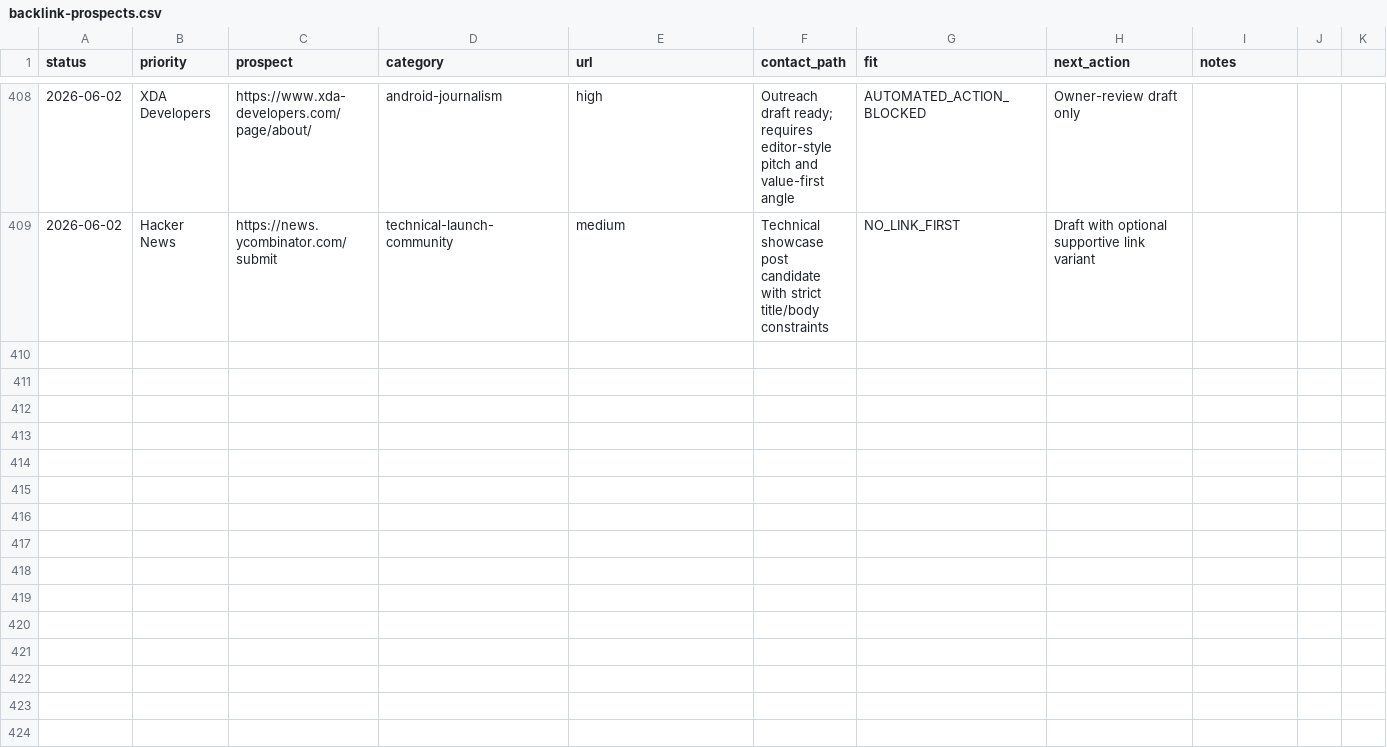
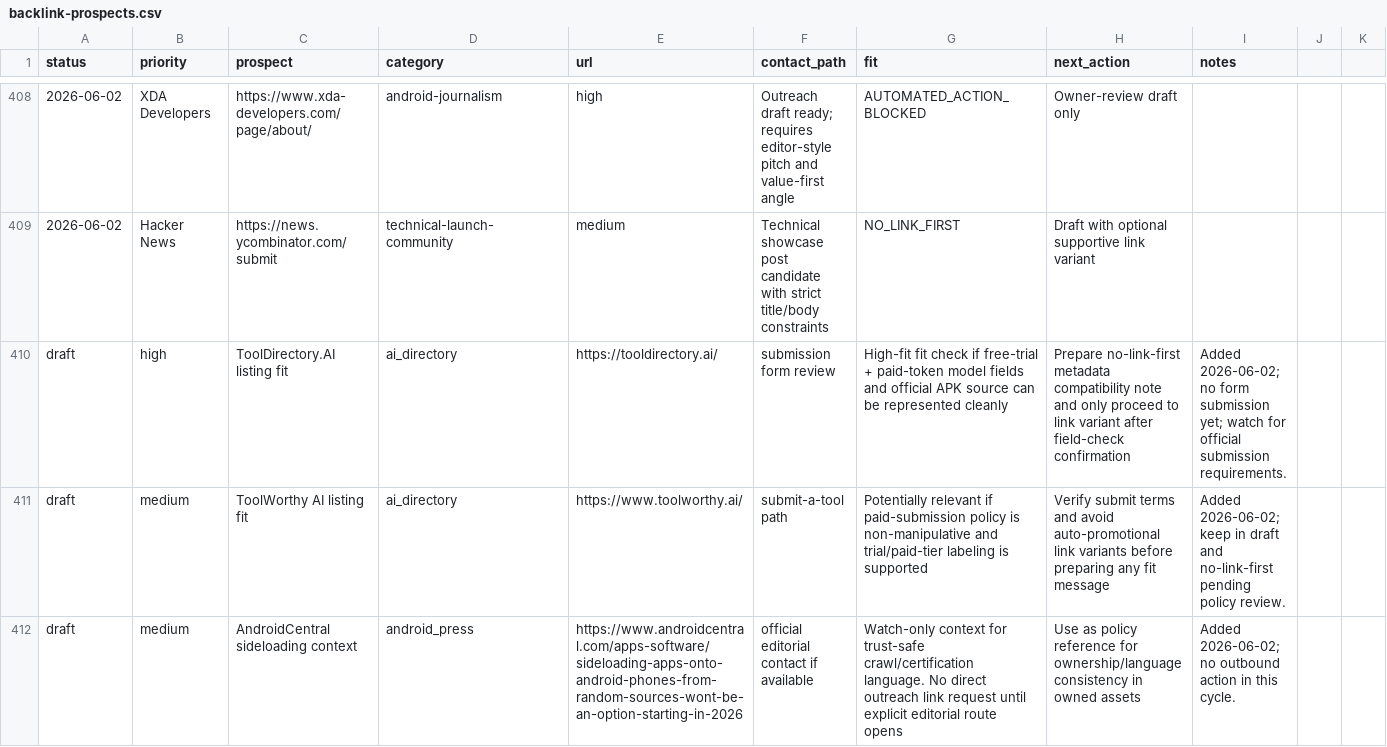
Before and after one commit to borjiomar38/tachi-back, a CSV file: docs/growth/backlink-prospects.csv, drawn as a sheet; only a part is shown, gaps mark what is left out; rows hold the shown columns only; the diff names each change by its address in the sheet, - before the commit and + after, or states it on an @@ line.

Commit message:
SEO distribution cycle 20260602T010051Z

```diff
--- a/docs/growth/backlink-prospects.csv
+++ b/docs/growth/backlink-prospects.csv
+row 410: draft | high | ToolDirectory.AI listing fit | ai_directory | https://tooldirectory.ai/ | submission form review | High-fit fit check if free-trial + paid-token model fields and official APK source can be represented cleanly | Prepare no-link-first metadata compatibility note and only proceed to link variant after field-check confirmation | Added 2026-06-02; no form submission yet; watch for official submission requirements.
+row 411: draft | medium | ToolWorthy AI listing fit | ai_directory | https://www.toolworthy.ai/ | submit-a-tool path | Potentially relevant if paid-submission policy is non-manipulative and trial/paid-tier labeling is supported | Verify submit terms and avoid auto-promotional link variants before preparing any fit message | Added 2026-06-02; keep in draft and no-link-first pending policy review.
+row 412: draft | medium | AndroidCentral sideloading context | android_press | https://www.androidcentral.com/apps-software/sideloading-apps-onto-android-phones-from-random-sources-wont-be-an-option-starting-in-2026 | official editorial contact if available | Watch-only context for trust-safe crawl/certification language. No direct outreach link request until explicit editorial route opens | Use as policy reference for ownership/language consistency in owned assets | Added 2026-06-02; no outbound action in this cycle.
```
Also changed, not shown: 7 other files.
